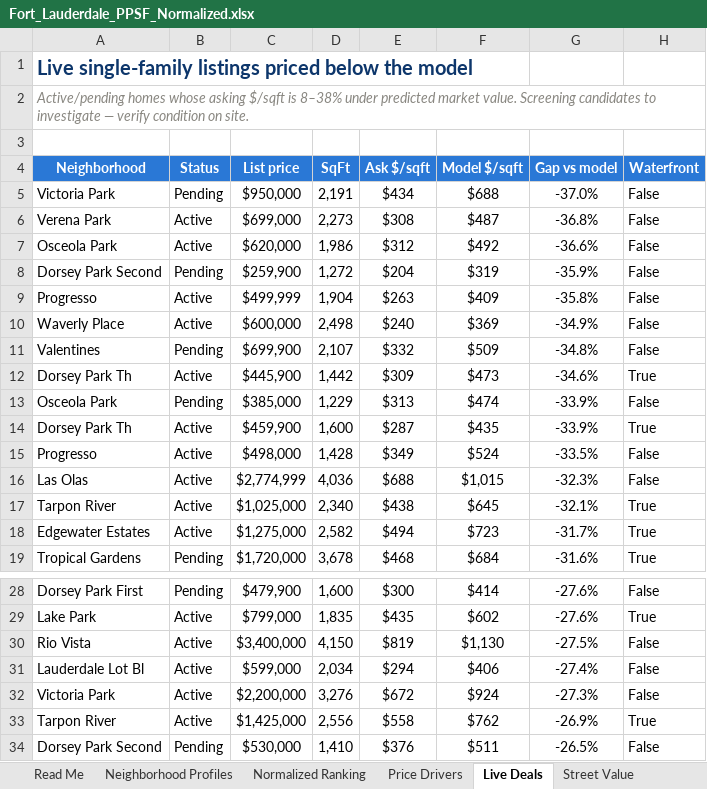
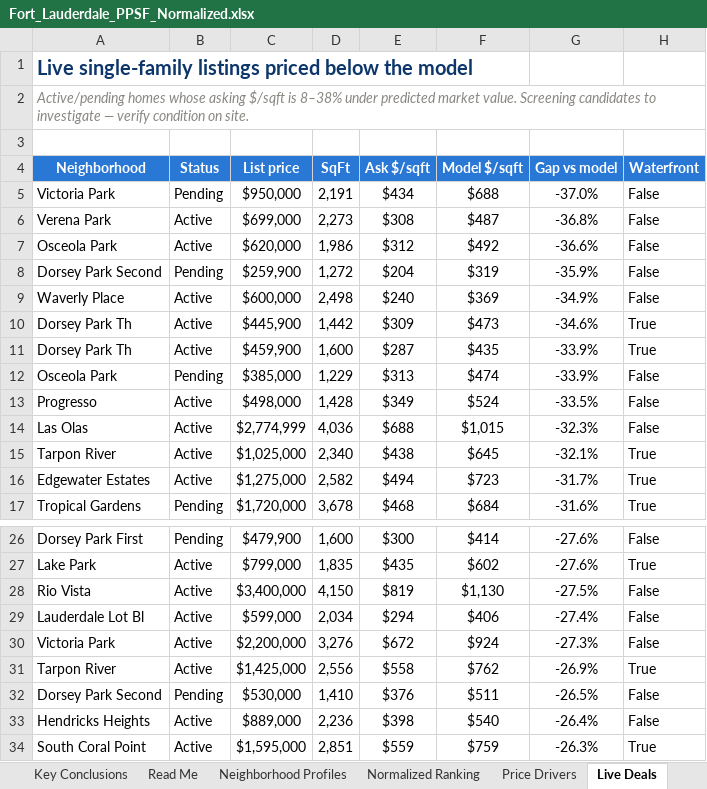
Before and after one commit to aidanesimire-ops/Aida-respository, an Excel workbook: outputs/Fort_Lauderdale_PPSF_Normalized.xlsx, sheet Live Deals, drawn as a sheet; only a part is shown, gaps mark what is left out; values as stored, in another font and other column widths than the file's, no borders; conditional formats not drawn; removed rows and columns are numbered as before the commit, all else as after; the diff names each change by its address in the sheet, - before the commit and + after, or states it on an @@ line.

```diff
--- a/outputs/Fort_Lauderdale_PPSF_Normalized.xlsx (sheet Live Deals)
+++ b/outputs/Fort_Lauderdale_PPSF_Normalized.xlsx (sheet Live Deals)
+sheet tab: Key Conclusions
-row 9: Progresso | Active | $499,999 | 1,904 | $263 | $409 | -35.8% | False
-row 11: Valentines | Pending | $699,900 | 2,107 | $332 | $509 | -34.8% | False
@@ row 14 moved to row 11: Dorsey Park Th @@
+row 33: Hendricks Heights | Active | $889,000 | 2,236 | $398 | $540 | -26.4% | False
+row 34: South Coral Point | Active | $1,595,000 | 2,851 | $559 | $759 | -26.3% | True
```
Also changed, not shown: sheet Deal Underwriting, sheet Street Value, sheet Price Drivers, sheet Read Me, 13 other files.
